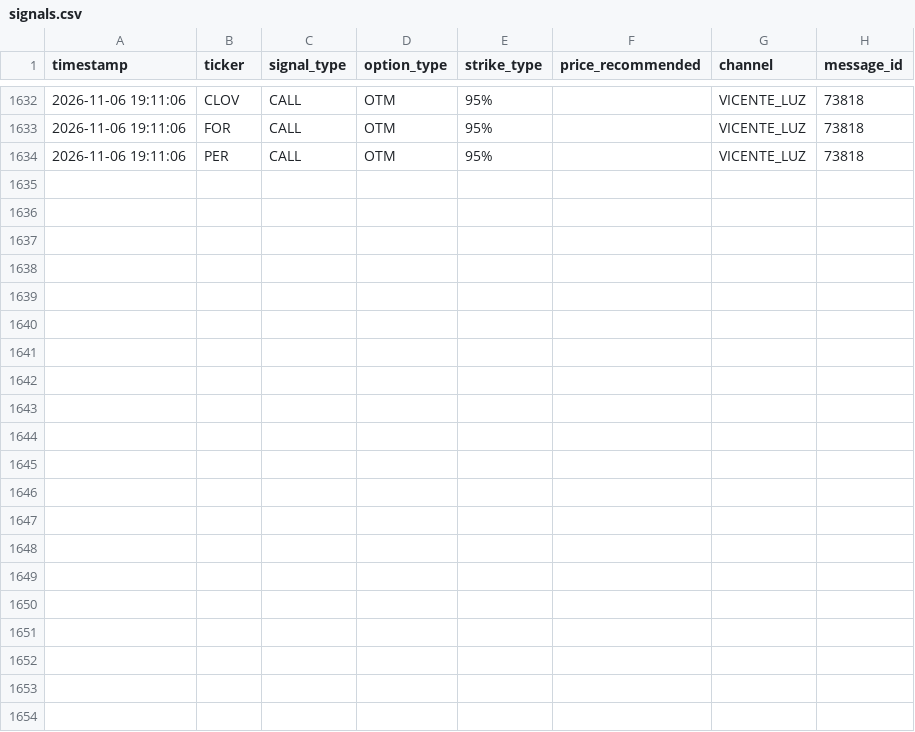
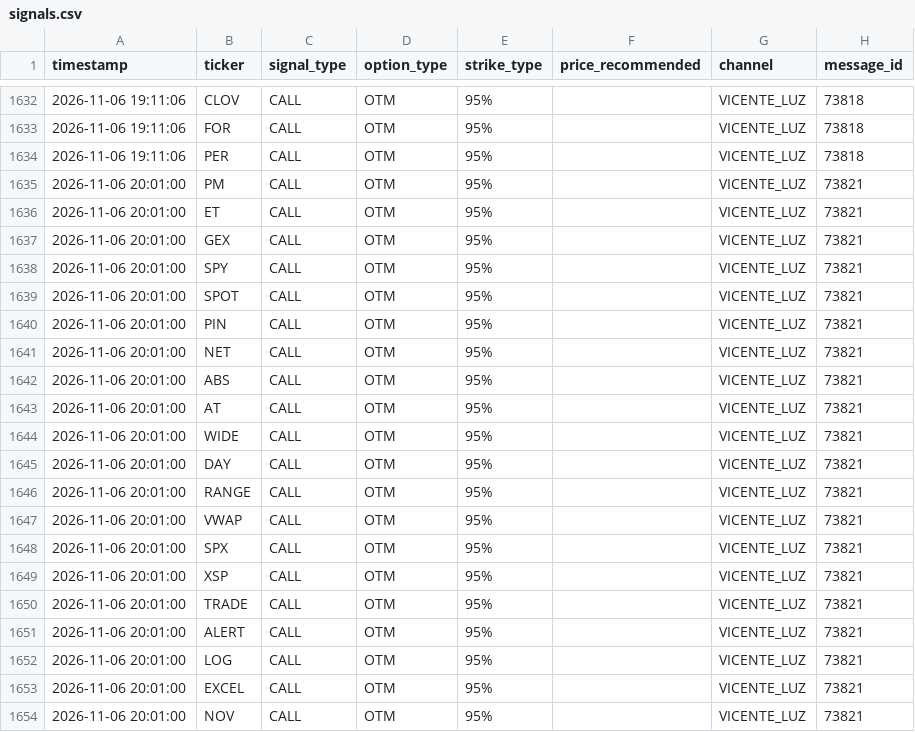
Before and after one commit to sagimax20-create/senales-bolsa-trading, a CSV file: data/signals.csv, drawn as a sheet; only a part is shown, gaps mark what is left out.

```diff
--- a/data/signals.csv
+++ b/data/signals.csv
@@ -1634 +1634,21 @@ timestamp,ticker,signal_type,option_type,strike_type,price_recommended,channel,m
 2026-11-06 19:11:06,PER,CALL,OTM,95%,,VICENTE_LUZ,73818
+2026-11-06 20:01:00,PM,CALL,OTM,95%,,VICENTE_LUZ,73821
+2026-11-06 20:01:00,ET,CALL,OTM,95%,,VICENTE_LUZ,73821
+2026-11-06 20:01:00,GEX,CALL,OTM,95%,,VICENTE_LUZ,73821
+2026-11-06 20:01:00,SPY,CALL,OTM,95%,,VICENTE_LUZ,73821
+2026-11-06 20:01:00,SPOT,CALL,OTM,95%,,VICENTE_LUZ,73821
+2026-11-06 20:01:00,PIN,CALL,OTM,95%,,VICENTE_LUZ,73821
+2026-11-06 20:01:00,NET,CALL,OTM,95%,,VICENTE_LUZ,73821
+2026-11-06 20:01:00,ABS,CALL,OTM,95%,,VICENTE_LUZ,73821
+2026-11-06 20:01:00,AT,CALL,OTM,95%,,VICENTE_LUZ,73821
+2026-11-06 20:01:00,WIDE,CALL,OTM,95%,,VICENTE_LUZ,73821
+2026-11-06 20:01:00,DAY,CALL,OTM,95%,,VICENTE_LUZ,73821
+2026-11-06 20:01:00,RANGE,CALL,OTM,95%,,VICENTE_LUZ,73821
+2026-11-06 20:01:00,VWAP,CALL,OTM,95%,,VICENTE_LUZ,73821
+2026-11-06 20:01:00,SPX,CALL,OTM,95%,,VICENTE_LUZ,73821
+2026-11-06 20:01:00,XSP,CALL,OTM,95%,,VICENTE_LUZ,73821
+2026-11-06 20:01:00,TRADE,CALL,OTM,95%,,VICENTE_LUZ,73821
+2026-11-06 20:01:00,ALERT,CALL,OTM,95%,,VICENTE_LUZ,73821
+2026-11-06 20:01:00,LOG,CALL,OTM,95%,,VICENTE_LUZ,73821
+2026-11-06 20:01:00,EXCEL,CALL,OTM,95%,,VICENTE_LUZ,73821
+2026-11-06 20:01:00,NOV,CALL,OTM,95%,,VICENTE_LUZ,73821
```
Also changed, not shown: 4 other files.
